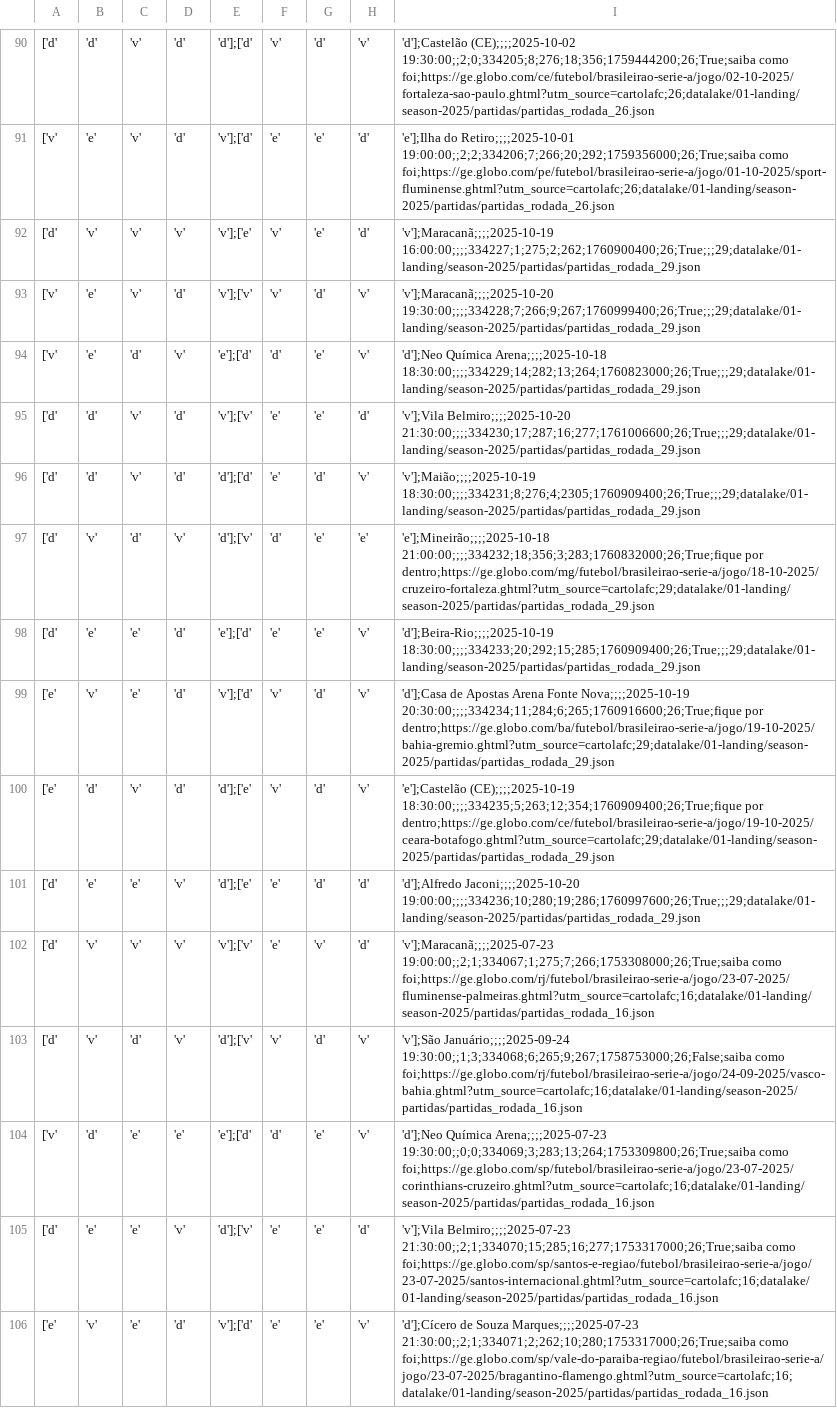
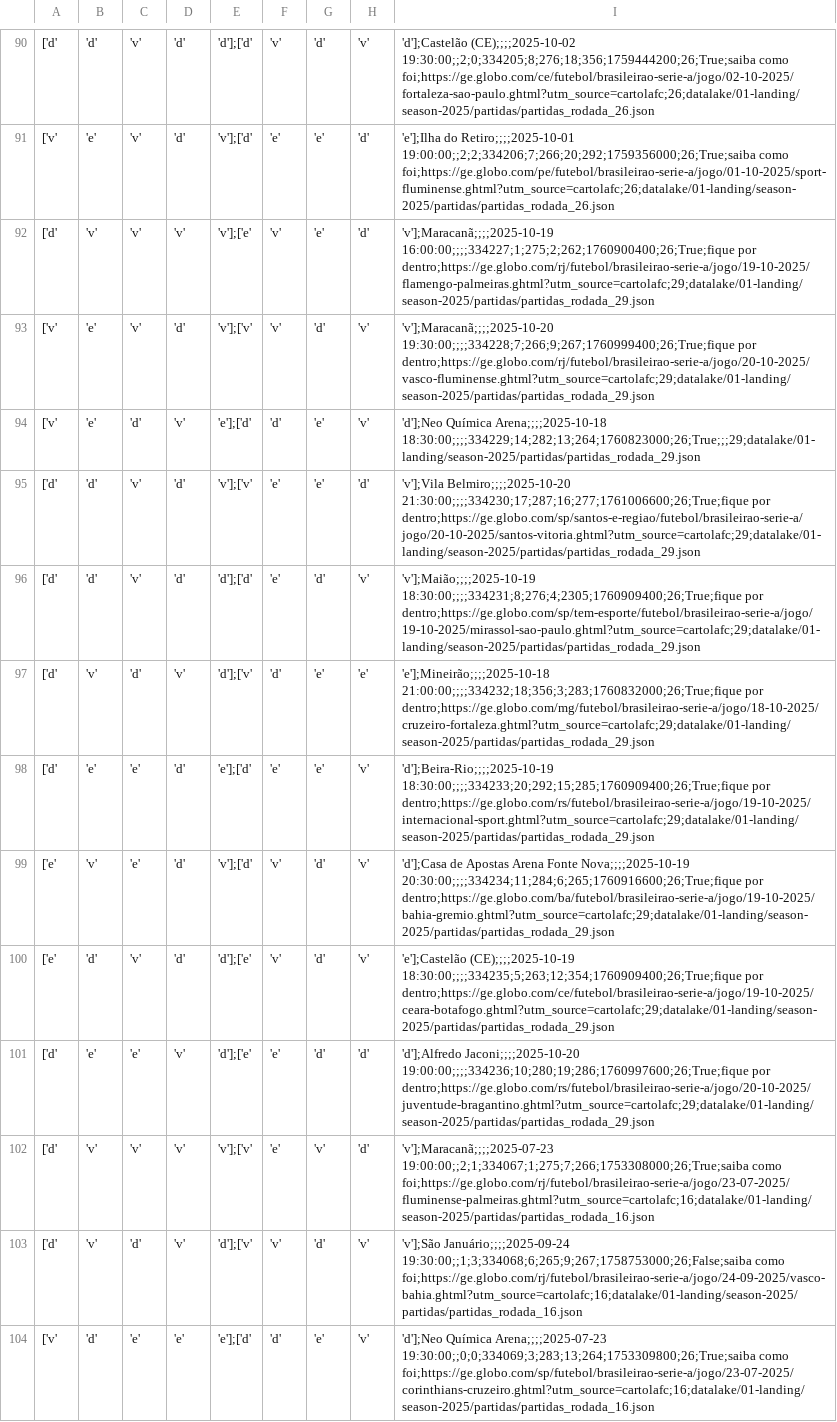
Before and after one commit to adntayer/cartola_datalake, a CSV file: datalake/02-bronze/season-2025/partidas/partidas.csv, drawn as a sheet; only a part is shown, gaps mark what is left out; the shorter side is filled out with more unchanged rows; the diff names each change by its address in the sheet, - before the commit and + after, or states it on an @@ line.

Commit message:
📡 [data landing-to-bronze partidas]: automatic update data Sat Oct 18 10:33:13 UTC 2025

```diff
--- a/datalake/02-bronze/season-2025/partidas/partidas.csv
+++ b/datalake/02-bronze/season-2025/partidas/partidas.csv
-I92: 'v'];Maracanã;;;;2025-10-19 16:00:00;;;;334227;1;275;2;262;1760900400;26;True;;;29;datalake/01-landing/season-2025/partidas/partidas_rodada_29.json
+I92: 'v'];Maracanã;;;;2025-10-19 16:00:00;;;;334227;1;275;2;262;1760900400;26;True;fique por dentro;https://ge.globo.com/rj/futebol/brasileirao-serie-a/jogo/19-10-2025/flamengo-palmeiras.ghtml?utm_source=cartolafc;29;datalake/01-landing/season-2025/partidas/partidas_rodada_29.json
-I93: 'v'];Maracanã;;;;2025-10-20 19:30:00;;;;334228;7;266;9;267;1760999400;26;True;;;29;datalake/01-landing/season-2025/partidas/partidas_rodada_29.json
+I93: 'v'];Maracanã;;;;2025-10-20 19:30:00;;;;334228;7;266;9;267;1760999400;26;True;fique por dentro;https://ge.globo.com/rj/futebol/brasileirao-serie-a/jogo/20-10-2025/vasco-fluminense.ghtml?utm_source=cartolafc;29;datalake/01-landing/season-2025/partidas/partidas_rodada_29.json
-I95: 'v'];Vila Belmiro;;;;2025-10-20 21:30:00;;;;334230;17;287;16;277;1761006600;26;True;;;29;datalake/01-landing/season-2025/partidas/partidas_rodada_29.json
+I95: 'v'];Vila Belmiro;;;;2025-10-20 21:30:00;;;;334230;17;287;16;277;1761006600;26;True;fique por dentro;https://ge.globo.com/sp/santos-e-regiao/futebol/brasileirao-serie-a/jogo/20-10-2025/santos-vitoria.ghtml?utm_source=cartolafc;29;datalake/01-landing/season-2025/partidas/partidas_rodada_29.json
-I96: 'v'];Maião;;;;2025-10-19 18:30:00;;;;334231;8;276;4;2305;1760909400;26;True;;;29;datalake/01-landing/season-2025/partidas/partidas_rodada_29.json
+I96: 'v'];Maião;;;;2025-10-19 18:30:00;;;;334231;8;276;4;2305;1760909400;26;True;fique por dentro;https://ge.globo.com/sp/tem-esporte/futebol/brasileirao-serie-a/jogo/19-10-2025/mirassol-sao-paulo.ghtml?utm_source=cartolafc;29;datalake/01-landing/season-2025/partidas/partidas_rodada_29.json
-I98: 'd'];Beira-Rio;;;;2025-10-19 18:30:00;;;;334233;20;292;15;285;1760909400;26;True;;;29;datalake/01-landing/season-2025/partidas/partidas_rodada_29.json
+I98: 'd'];Beira-Rio;;;;2025-10-19 18:30:00;;;;334233;20;292;15;285;1760909400;26;True;fique por dentro;https://ge.globo.com/rs/futebol/brasileirao-serie-a/jogo/19-10-2025/internacional-sport.ghtml?utm_source=cartolafc;29;datalake/01-landing/season-2025/partidas/partidas_rodada_29.json
-I101: 'd'];Alfredo Jaconi;;;;2025-10-20 19:00:00;;;;334236;10;280;19;286;1760997600;26;True;;;29;datalake/01-landing/season-2025/partidas/partidas_rodada_29.json
+I101: 'd'];Alfredo Jaconi;;;;2025-10-20 19:00:00;;;;334236;10;280;19;286;1760997600;26;True;fique por dentro;https://ge.globo.com/rs/futebol/brasileirao-serie-a/jogo/20-10-2025/juventude-bragantino.ghtml?utm_source=cartolafc;29;datalake/01-landing/season-2025/partidas/partidas_rodada_29.json
```
